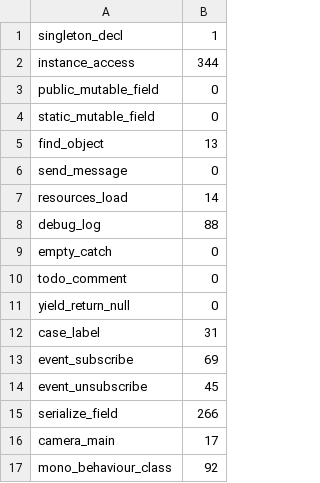
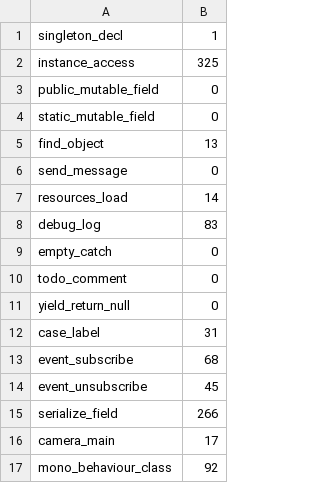
Before and after one commit to teamSSD/unity-project, a TSV file: tmp/refactor-2026-05/data/antipatterns.tsv, drawn as a sheet.

```diff
--- a/tmp/refactor-2026-05/data/antipatterns.tsv
+++ b/tmp/refactor-2026-05/data/antipatterns.tsv
@@ -1,3 +1,3 @@
 singleton_decl	1
-instance_access	344
+instance_access	325
 public_mutable_field	0
@@ -7,3 +7,3 @@ send_message	0
 resources_load	14
-debug_log	88
+debug_log	83
 empty_catch	0
@@ -12,3 +12,3 @@ yield_return_null	0
 case_label	31
-event_subscribe	69
+event_subscribe	68
 event_unsubscribe	45
```
Also changed, not shown: tmp/refactor-2026-05/data/event_leaks.tsv, tmp/refactor-2026-05/data/file_lines.tsv, 9 other files.
